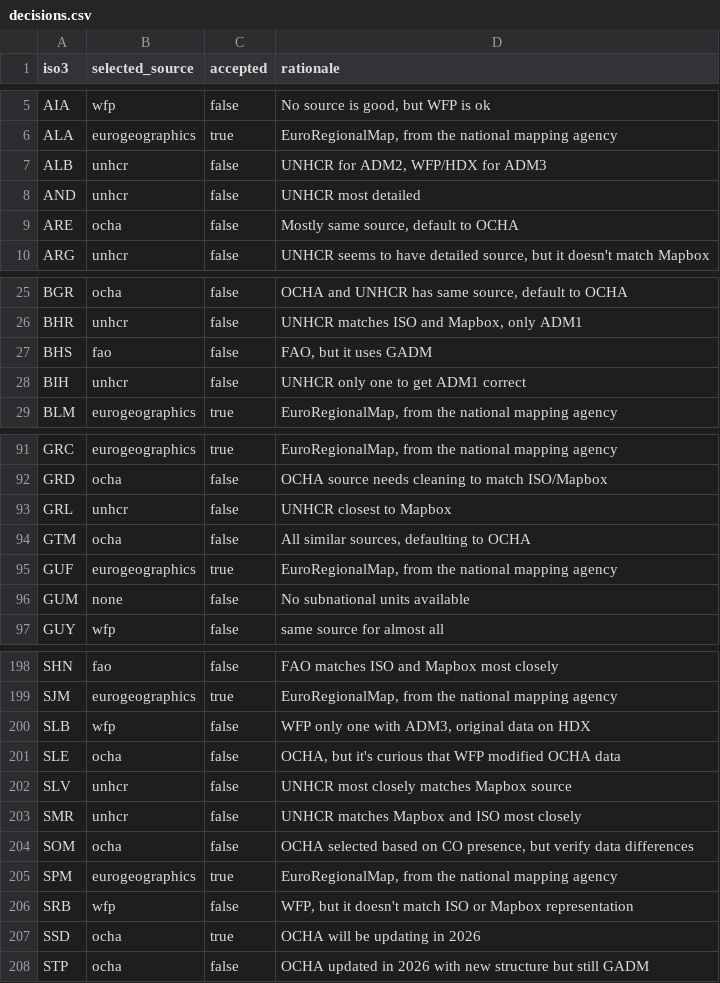
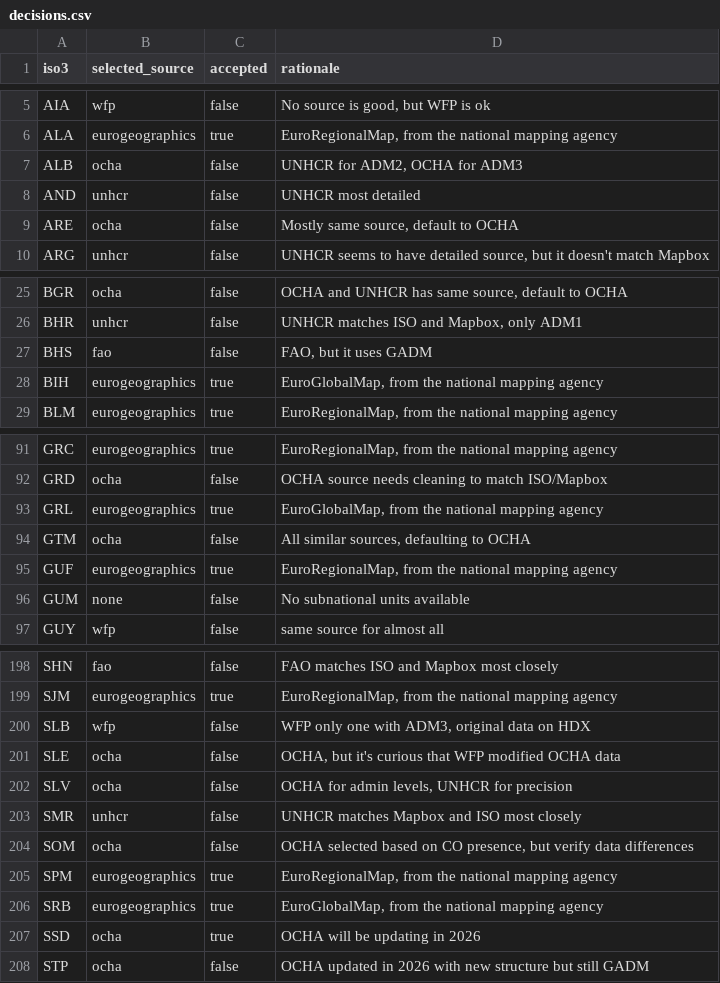
Before and after one commit to OCHA-DAP/cod-app, a CSV file: src/lib/explorer/decisions.csv, drawn as a sheet; only a part is shown, gaps mark what is left out.

Commit message:
Picks: BIH, GRL and SRB from EuroGlobalMap; ALB and SLV from OCHA

```diff
--- a/src/lib/explorer/decisions.csv
+++ b/src/lib/explorer/decisions.csv
@@ -6,3 +6,3 @@ AIA,wfp,false,"No source is good, but WFP is ok"
 ALA,eurogeographics,true,"EuroRegionalMap, from the national mapping agency"
-ALB,unhcr,false,"UNHCR for ADM2, WFP/HDX for ADM3"
+ALB,ocha,false,"UNHCR for ADM2, OCHA for ADM3"
 AND,unhcr,false,UNHCR most detailed
@@ -27,3 +27,3 @@ BHR,unhcr,false,"UNHCR matches ISO and Mapbox, only ADM1"
 BHS,fao,false,"FAO, but it uses GADM"
-BIH,unhcr,false,UNHCR only one to get ADM1 correct
+BIH,eurogeographics,true,"EuroGlobalMap, from the national mapping agency"
 BLM,eurogeographics,true,"EuroRegionalMap, from the national mapping agency"
@@ -92,3 +92,3 @@ GRC,eurogeographics,true,"EuroRegionalMap, from the national mapping agency"
 GRD,ocha,false,OCHA source needs cleaning to match ISO/Mapbox
-GRL,unhcr,false,UNHCR closest to Mapbox
+GRL,eurogeographics,true,"EuroGlobalMap, from the national mapping agency"
 GTM,ocha,false,"All similar sources, defaulting to OCHA"
@@ -201,3 +201,3 @@ SLB,wfp,false,"WFP only one with ADM3, original data on HDX"
 SLE,ocha,false,"OCHA, but it's curious that WFP modified OCHA data"
-SLV,unhcr,false,UNHCR most closely matches Mapbox source
+SLV,ocha,false,"OCHA for admin levels, UNHCR for precision"
 SMR,unhcr,false,UNHCR matches Mapbox and ISO most closely
@@ -205,3 +205,3 @@ SOM,ocha,false,"OCHA selected based on CO presence, but verify data differences"
 SPM,eurogeographics,true,"EuroRegionalMap, from the national mapping agency"
-SRB,wfp,false,"WFP, but it doesn't match ISO or Mapbox representation"
+SRB,eurogeographics,true,"EuroGlobalMap, from the national mapping agency"
 SSD,ocha,true,OCHA will be updating in 2026
```
